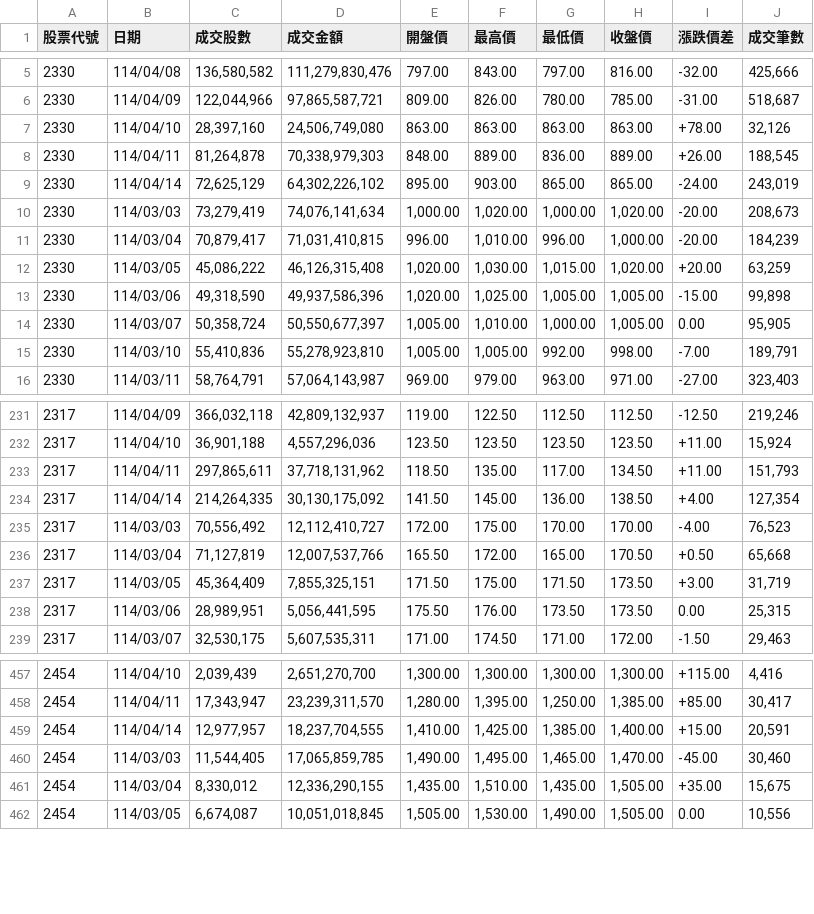
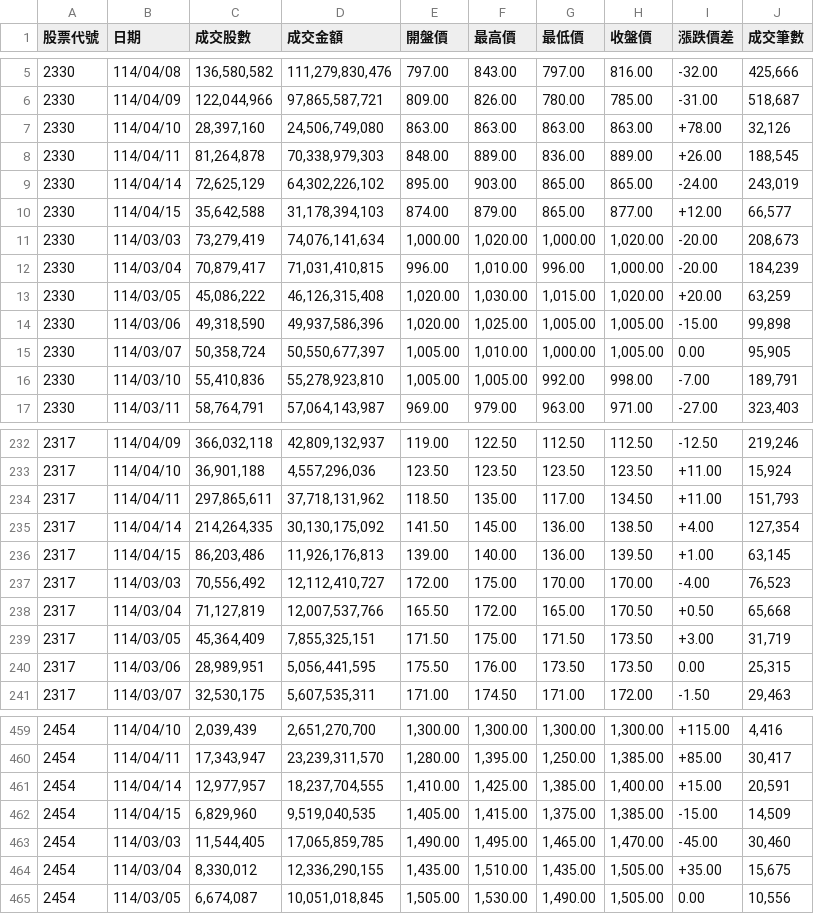
Before and after one commit to niansia/1113354, a CSV file: api.csv, drawn as a sheet; only a part is shown, gaps mark what is left out.

```diff
--- a/api.csv
+++ b/api.csv
@@ -9,2 +9,3 @@
 2330,114/04/14,"72,625,129","64,302,226,102",895.00,903.00,865.00,865.00,-24.00,"243,019"
+2330,114/04/15,"35,642,588","31,178,394,103",874.00,879.00,865.00,877.00,+12.00,"66,577"
 2330,114/03/03,"73,279,419","74,076,141,634","1,000.00","1,020.00","1,000.00","1,020.00",-20.00,"208,673"
@@ -234,2 +235,3 @@
 2317,114/04/14,"214,264,335","30,130,175,092",141.50,145.00,136.00,138.50,+4.00,"127,354"
+2317,114/04/15,"86,203,486","11,926,176,813",139.00,140.00,136.00,139.50,+1.00,"63,145"
 2317,114/03/03,"70,556,492","12,112,410,727",172.00,175.00,170.00,170.00,-4.00,"76,523"
@@ -459,2 +461,3 @@
 2454,114/04/14,"12,977,957","18,237,704,555","1,410.00","1,425.00","1,385.00","1,400.00",+15.00,"20,591"
+2454,114/04/15,"6,829,960","9,519,040,535","1,405.00","1,415.00","1,375.00","1,385.00",-15.00,"14,509"
 2454,114/03/03,"11,544,405","17,065,859,785","1,490.00","1,495.00","1,465.00","1,470.00",-45.00,"30,460"
```
